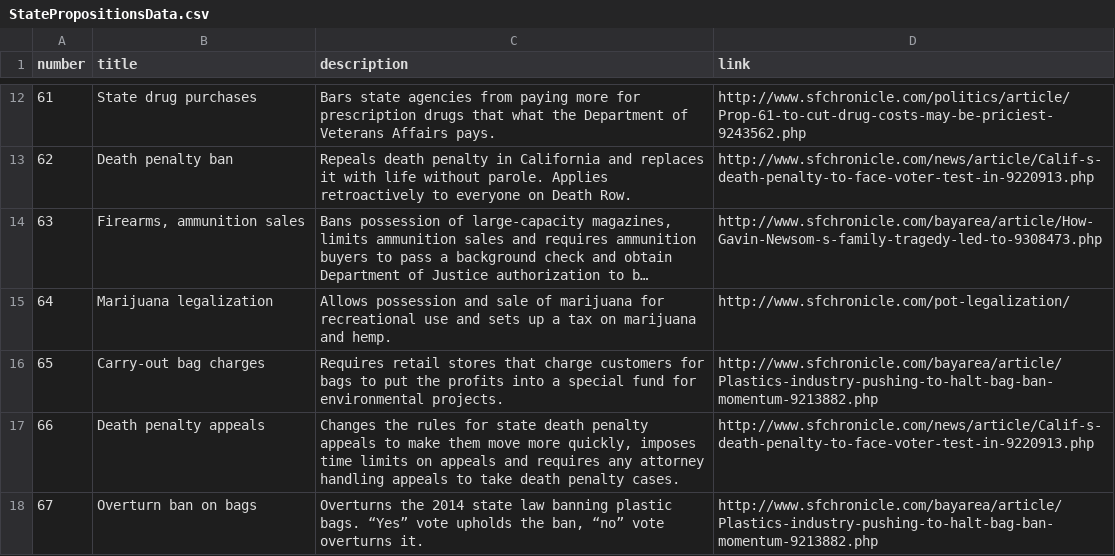
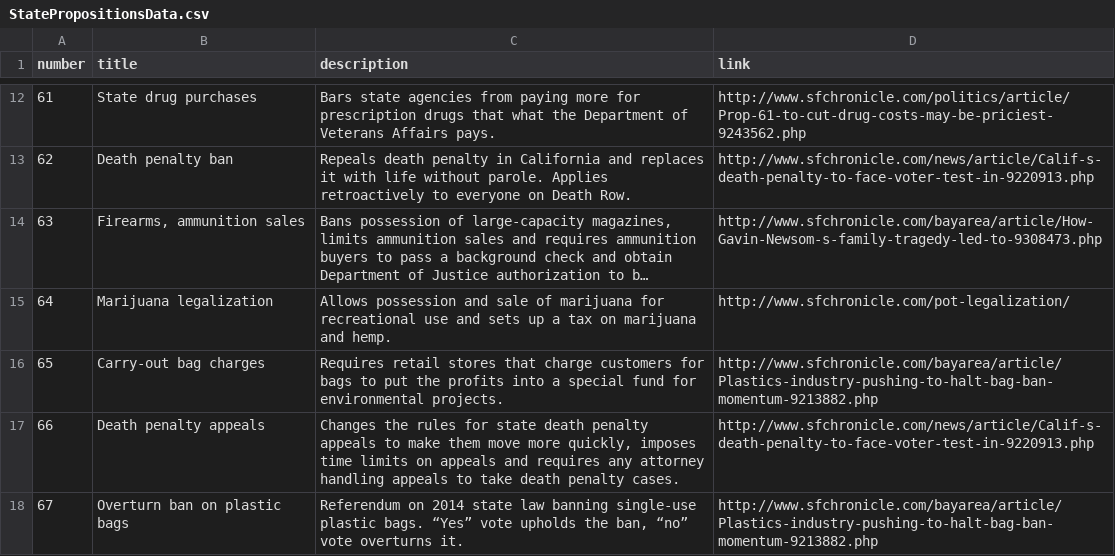
Before and after one commit to sfchronicle/election2016, a CSV file: data/StatePropositionsData.csv, drawn as a sheet; only a part is shown, gaps mark what is left out; long unchanged cells end in ….

```diff
--- a/data/StatePropositionsData.csv
+++ b/data/StatePropositionsData.csv
@@ -17,2 +17,2 @@ number,title,description,link
 66,Death penalty appeals,"Changes the rules for state death penalty appeals to make them move more quickly, imposes time limits on appeals and requires any attorney handling appeals to take death penalty cases.",http://www.sfchronicle.com/news/article/Calif-s-death-penalty-to-face-voter-test-in-9220913.php
-67,Overturn ban on bags,"Overturns the 2014 state law banning plastic bags. “Yes” vote upholds the ban, “no” vote overturns it.",http://www.sfchronicle.com/bayarea/article/Plastics-industry-pushing-to-halt-bag-ban-momentum-9213882.php
+67,Overturn ban on plastic bags,"Referendum on 2014 state law banning single-use plastic bags. “Yes” vote upholds the ban, “no” vote overturns it.",http://www.sfchronicle.com/bayarea/article/Plastics-industry-pushing-to-halt-bag-ban-momentum-9213882.php
```
Also changed, not shown: 2 other files.
